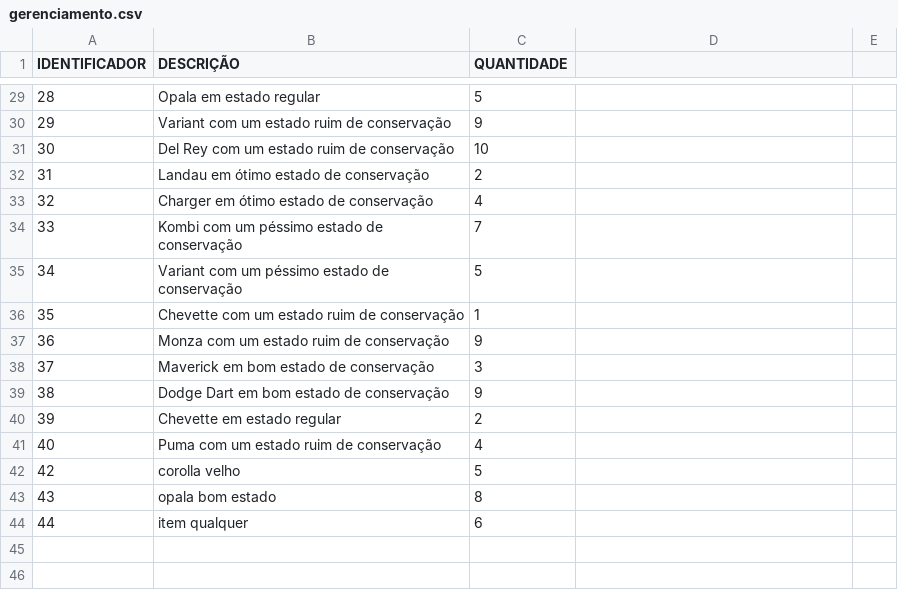
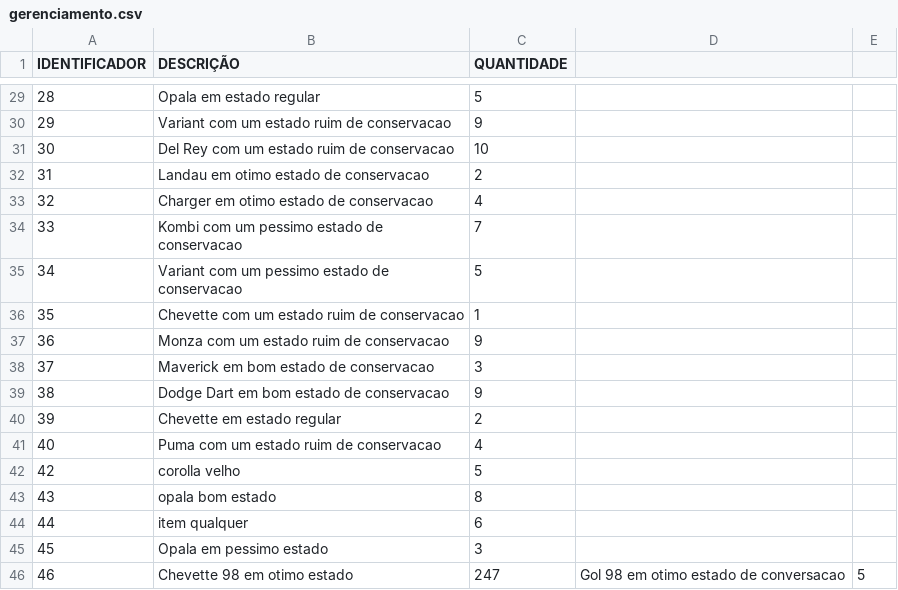
Before and after one commit to laberttt/Projeto-Final-PE, a CSV file: gerenciamento.csv, drawn as a sheet; only a part is shown, gaps mark what is left out; the diff covers the shown part only.

```diff
--- a/gerenciamento.csv
+++ b/gerenciamento.csv
@@ -29,14 +29,14 @@ IDENTIFICADOR;DESCRIÇÃO;QUANTIDADE
 28;Opala em estado regular;5
-29;Variant com um estado ruim de conservação;9
-30;Del Rey com um estado ruim de conservação;10
-31;Landau em ótimo estado de conservação;2
-32;Charger em ótimo estado de conservação;4
-33;Kombi com um péssimo estado de conservação;7
-34;Variant com um péssimo estado de conservação;5
-35;Chevette com um estado ruim de conservação;1
-36;Monza com um estado ruim de conservação;9
-37;Maverick em bom estado de conservação;3
-38;Dodge Dart em bom estado de conservação;9
+29;Variant com um estado ruim de conservacao;9
+30;Del Rey com um estado ruim de conservacao;10
+31;Landau em otimo estado de conservacao;2
+32;Charger em otimo estado de conservacao;4
+33;Kombi com um pessimo estado de conservacao;7
+34;Variant com um pessimo estado de conservacao;5
+35;Chevette com um estado ruim de conservacao;1
+36;Monza com um estado ruim de conservacao;9
+37;Maverick em bom estado de conservacao;3
+38;Dodge Dart em bom estado de conservacao;9
 39;Chevette em estado regular;2
-40;Puma com um estado ruim de conservação;4
+40;Puma com um estado ruim de conservacao;4
 42;corolla velho;5
@@ -44 +44,3 @@ IDENTIFICADOR;DESCRIÇÃO;QUANTIDADE
 44;item qualquer;6
+45;Opala em pessimo estado;3
+46;Chevette 98 em otimo estado;247;Gol 98 em otimo estado de conversacao;5
```
Also changed, not shown: 21 edited cells elsewhere in this file, 1 other file.
